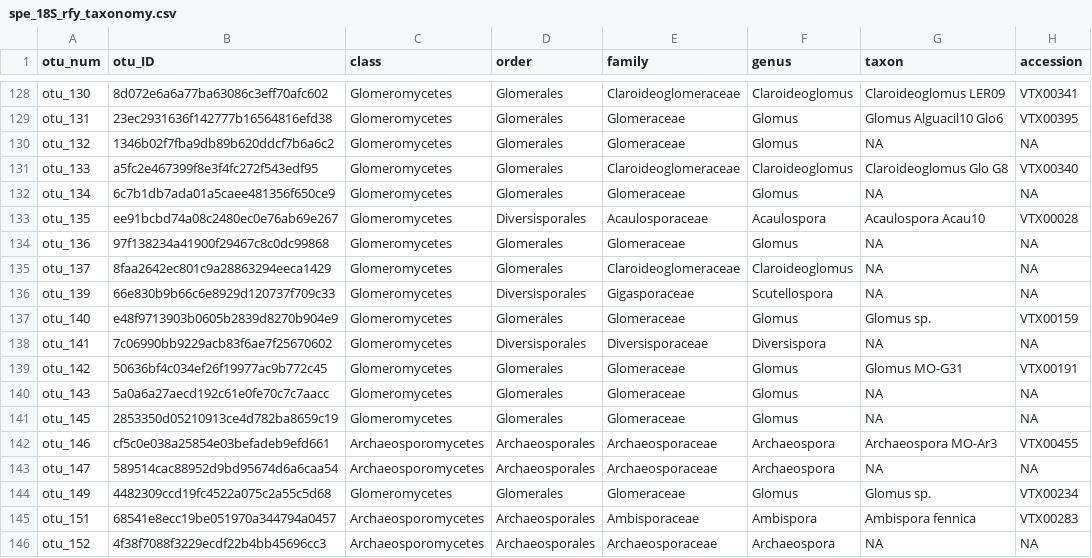
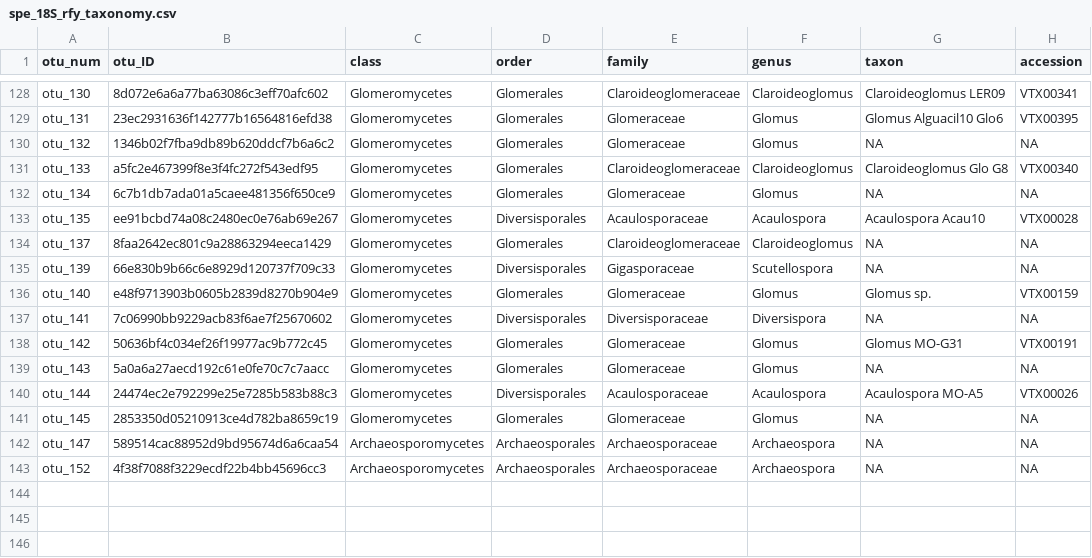
Before and after one commit to bglarkin/tallgrass_restoration_legacies, a CSV file: clean_data/spe_18S_rfy_taxonomy.csv, drawn as a sheet; only a part is shown, gaps mark what is left out.

Commit message:
WIP

```diff
--- a/clean_data/spe_18S_rfy_taxonomy.csv
+++ b/clean_data/spe_18S_rfy_taxonomy.csv
@@ -133,3 +133,2 @@ otu_134,6c7b1db7ada01a5caee481356f650ce9,Glomeromycetes,Glomerales,Glomeraceae,G
 otu_135,ee91bcbd74a08c2480ec0e76ab69e267,Glomeromycetes,Diversisporales,Acaulosporaceae,Acaulospora,Acaulospora Acau10,VTX00028
-otu_136,97f138234a41900f29467c8c0dc99868,Glomeromycetes,Glomerales,Glomeraceae,Glomus,NA,NA
 otu_137,8faa2642ec801c9a28863294eeca1429,Glomeromycetes,Glomerales,Claroideoglomeraceae,Claroideoglomus,NA,NA
@@ -140,7 +139,5 @@ otu_142,50636bf4c034ef26f19977ac9b772c45,Glomeromycetes,Glomerales,Glomeraceae,G
 otu_143,5a0a6a27aecd192c61e0fe70c7c7aacc,Glomeromycetes,Glomerales,Glomeraceae,Glomus,NA,NA
+otu_144,24474ec2e792299e25e7285b583b88c3,Glomeromycetes,Diversisporales,Acaulosporaceae,Acaulospora,Acaulospora MO-A5,VTX00026
 otu_145,2853350d05210913ce4d782ba8659c19,Glomeromycetes,Glomerales,Glomeraceae,Glomus,NA,NA
-otu_146,cf5c0e038a25854e03befadeb9efd661,Archaeosporomycetes,Archaeosporales,Archaeosporaceae,Archaeospora,Archaeospora MO-Ar3,VTX00455
 otu_147,589514cac88952d9bd95674d6a6caa54,Archaeosporomycetes,Archaeosporales,Archaeosporaceae,Archaeospora,NA,NA
-otu_149,4482309ccd19fc4522a075c2a55c5d68,Glomeromycetes,Glomerales,Glomeraceae,Glomus,Glomus sp.,VTX00234
-otu_151,68541e8ecc19be051970a344794a0457,Archaeosporomycetes,Archaeosporales,Ambisporaceae,Ambispora,Ambispora fennica,VTX00283
 otu_152,4f38f7088f3229ecdf22b4bb45696cc3,Archaeosporomycetes,Archaeosporales,Archaeosporaceae,Archaeospora,NA,NA
```
